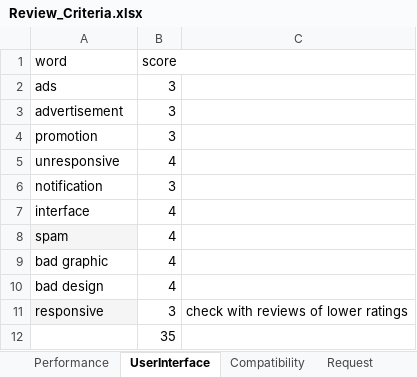
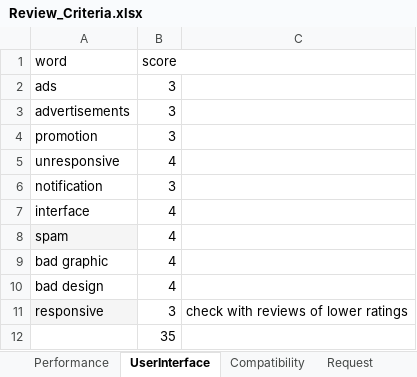
Before and after one commit to viralsanghavi7/AppReviewsMiner, an Excel workbook: MobileAppReviews/uploaded_files/ReviewMiner/Review_Criteria.xlsx, sheet UserInterface, drawn as a sheet; values as stored, in another font and other column widths than the file's, no borders; the diff names each change by its address in the sheet, - before the commit and + after, or states it on an @@ line.

```diff
--- a/MobileAppReviews/uploaded_files/ReviewMiner/Review_Criteria.xlsx (sheet UserInterface)
+++ b/MobileAppReviews/uploaded_files/ReviewMiner/Review_Criteria.xlsx (sheet UserInterface)
-A3 (word): advertisement
+A3 (word): advertisements
```
Also changed, not shown: 2 other files.
